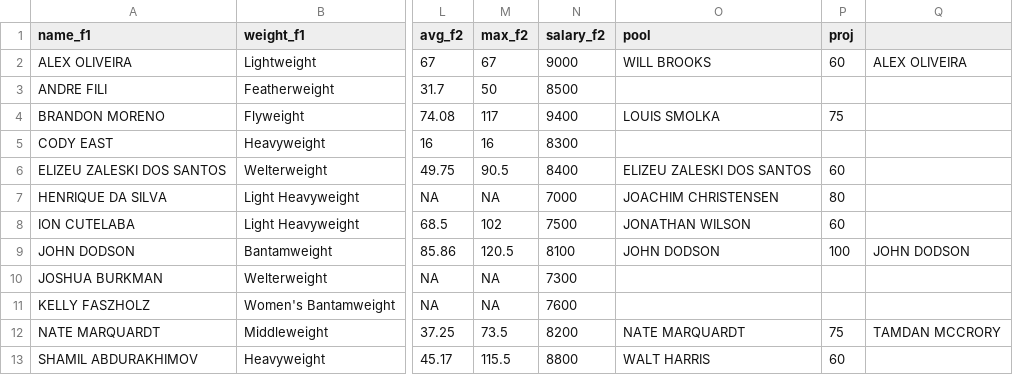
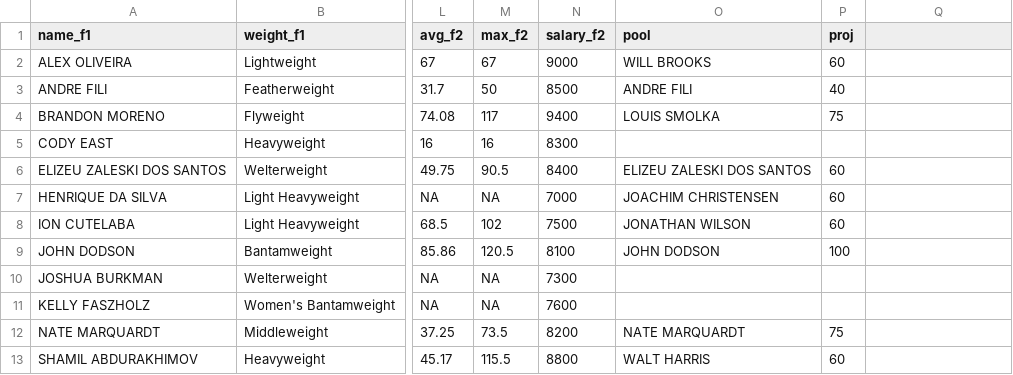
Before and after one commit to chrisjc3/mma_stats, a CSV file: data/output/card_form .csv, drawn as a sheet; only a part is shown, gaps mark what is left out; the diff names each change by its address in the sheet, - before the commit and + after, or states it on an @@ line.

```diff
--- a/data/output/card_form .csv
+++ b/data/output/card_form .csv
-Q2: ALEX OLIVEIRA
+Q2: (empty)
-O3 (pool): (empty)
+O3 (pool): ANDRE FILI
-P3 (proj): (empty)
+P3 (proj): 40
-P7 (proj): 80
+P7 (proj): 60
-Q9: JOHN DODSON
+Q9: (empty)
-Q12: TAMDAN MCCRORY
+Q12: (empty)
```
Also changed, not shown: 27 other files.
